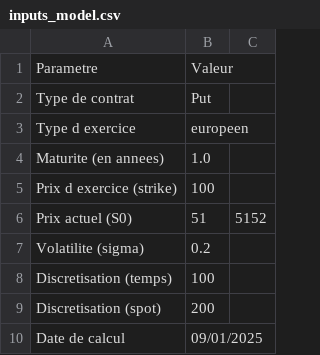
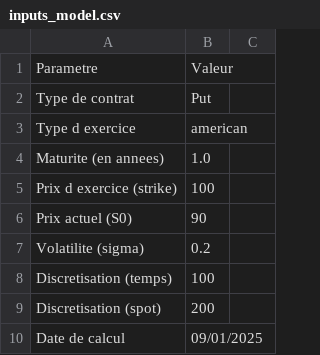
Before and after one commit to AlaaBouattour/Option-Pricing-Cpp, a CSV file: inputs_model.csv, drawn as a sheet.

```diff
--- a/inputs_model.csv
+++ b/inputs_model.csv
@@ -2,6 +2,6 @@ Parametre,Valeur
 Type de contrat,Put
-Type d exercice,europeen
+Type d exercice,american
 Maturite (en annees),1.0
 Prix d exercice (strike), 100
-Prix actuel (S0), 51,5152
+Prix actuel (S0), 90
 Volatilite (sigma),0.2
```
Also changed, not shown: delta_vs_S.csv, option_price_vs_S.csv, 4 other files.
